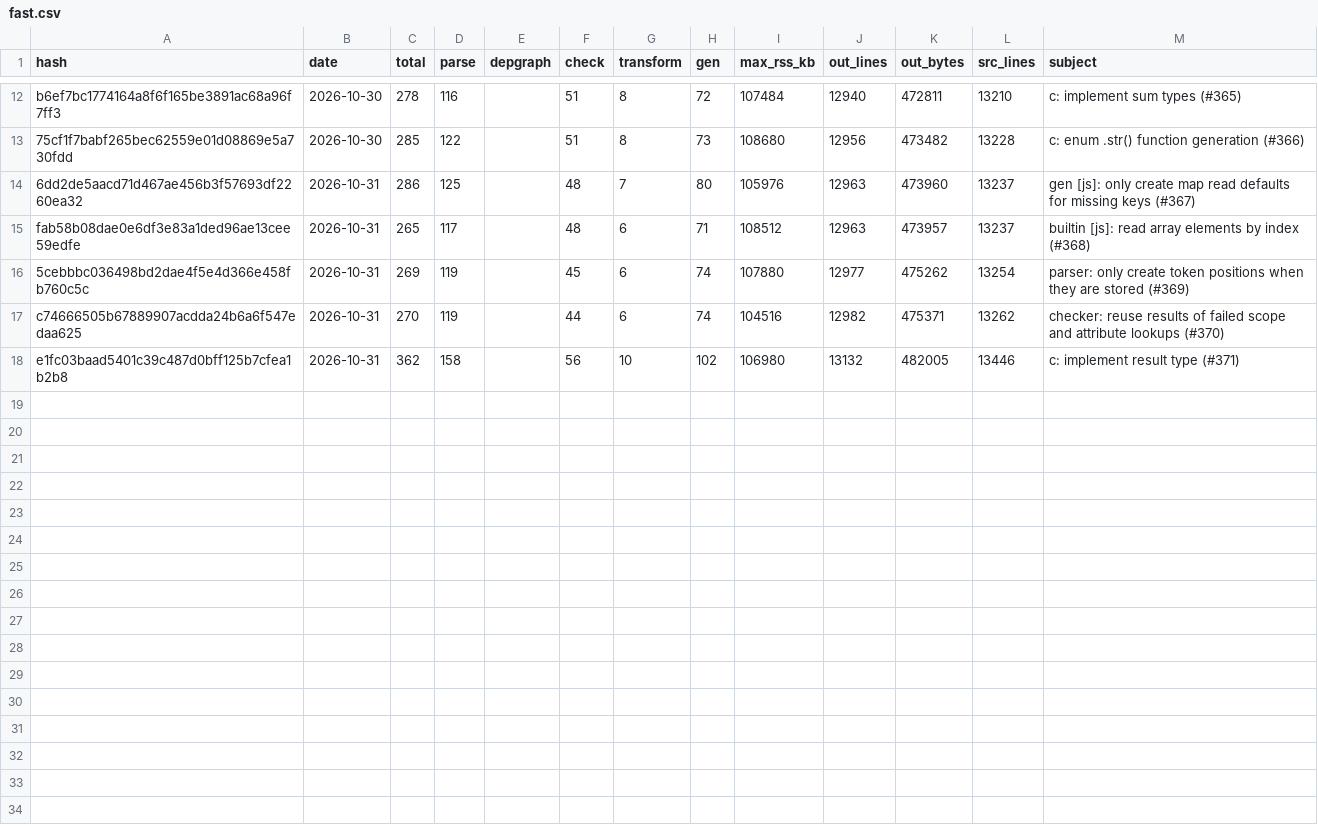
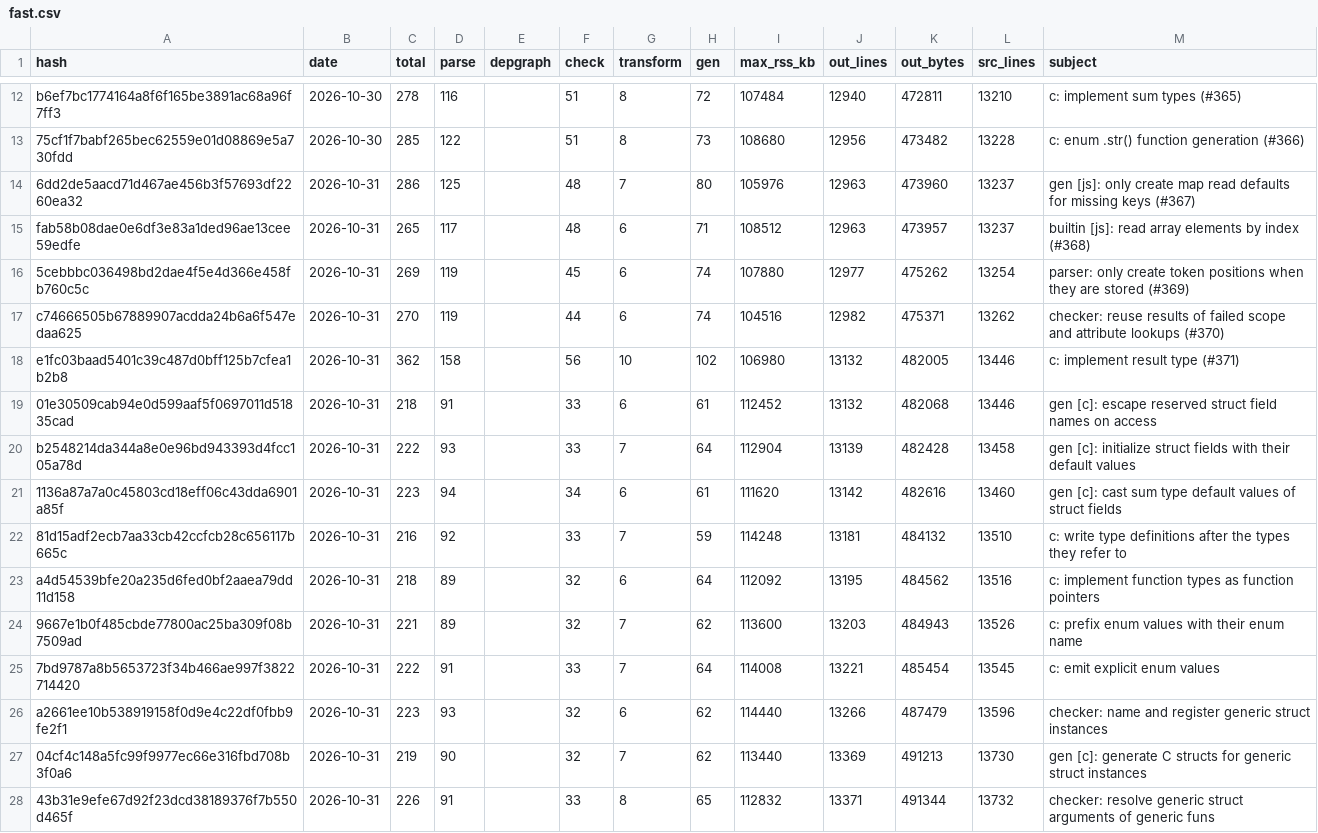
Before and after one commit to bait-lang/fast, a CSV file: fast.csv, drawn as a sheet; only a part is shown, gaps mark what is left out.

```diff
--- a/fast.csv
+++ b/fast.csv
@@ -18 +18,11 @@ c74666505b67889907acdda24b6a6f547edaa625,2026-10-31,270,119,,44,6,74,104516,1298
 e1fc03baad5401c39c487d0bff125b7cfea1b2b8,2026-10-31,362,158,,56,10,102,106980,13132,482005,13446,"c: implement result type (#371)"
+01e30509cab94e0d599aaf5f0697011d51835cad,2026-10-31,218,91,,33,6,61,112452,13132,482068,13446,"gen [c]: escape reserved struct field names on access"
+b2548214da344a8e0e96bd943393d4fcc105a78d,2026-10-31,222,93,,33,7,64,112904,13139,482428,13458,"gen [c]: initialize struct fields with their default values"
+1136a87a7a0c45803cd18eff06c43dda6901a85f,2026-10-31,223,94,,34,6,61,111620,13142,482616,13460,"gen [c]: cast sum type default values of struct fields"
+81d15adf2ecb7aa33cb42ccfcb28c656117b665c,2026-10-31,216,92,,33,7,59,114248,13181,484132,13510,"c: write type definitions after the types they refer to"
+a4d54539bfe20a235d6fed0bf2aaea79dd11d158,2026-10-31,218,89,,32,6,64,112092,13195,484562,13516,"c: implement function types as function pointers"
+9667e1b0f485cbde77800ac25ba309f08b7509ad,2026-10-31,221,89,,32,7,62,113600,13203,484943,13526,"c: prefix enum values with their enum name"
+7bd9787a8b5653723f34b466ae997f3822714420,2026-10-31,222,91,,33,7,64,114008,13221,485454,13545,"c: emit explicit enum values"
+a2661ee10b538919158f0d9e4c22df0fbb9fe2f1,2026-10-31,223,93,,32,6,62,114440,13266,487479,13596,"checker: name and register generic struct instances"
+04cf4c148a5fc99f9977ec66e316fbd708b3f0a6,2026-10-31,219,90,,32,7,62,113440,13369,491213,13730,"gen [c]: generate C structs for generic struct instances"
+43b31e9efe67d92f23dcd38189376f7b550d465f,2026-10-31,226,91,,33,8,65,112832,13371,491344,13732,"checker: resolve generic struct arguments of generic funs"
```
Also changed, not shown: 1 other file.
